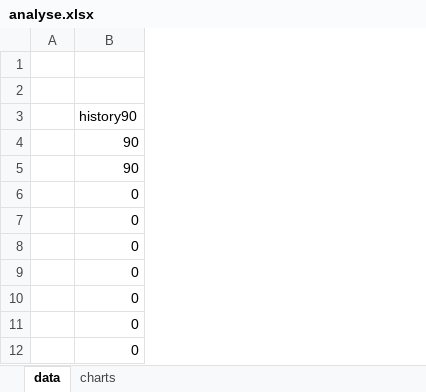
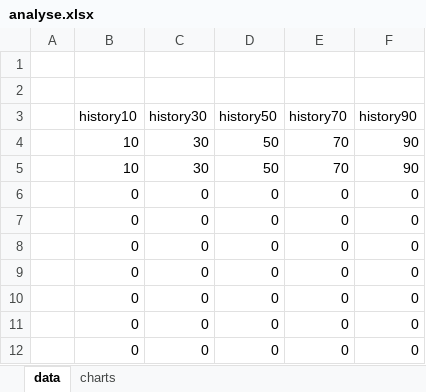
Before and after one commit to Baulieu/testsCB, an Excel workbook: analyse.xlsx, sheet data, drawn as a sheet; values as stored, in another font and other column widths than the file's, no borders; the diff names each change by its address in the sheet, - before the commit and + after, or states it on an @@ line.

```diff
--- a/analyse.xlsx (sheet data)
+++ b/analyse.xlsx (sheet data)
+column B (history10), rows 4-12: 10 | 10 | 0 | 0 | 0 | 0 | 0 | 0 | 0
+column C (history30), rows 4-12: 30 | 30 | 0 | 0 | 0 | 0 | 0 | 0 | 0
+column D (history50), rows 4-12: 50 | 50 | 0 | 0 | 0 | 0 | 0 | 0 | 0
+column E (history70), rows 4-12: 70 | 70 | 0 | 0 | 0 | 0 | 0 | 0 | 0
```
Also changed, not shown: charts or pictures, 3 other files.
